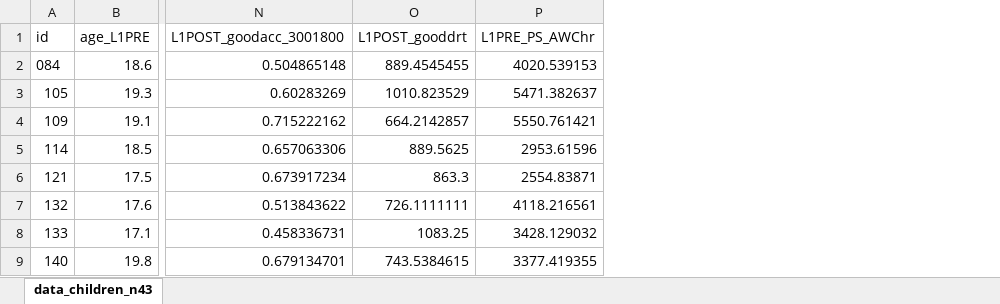
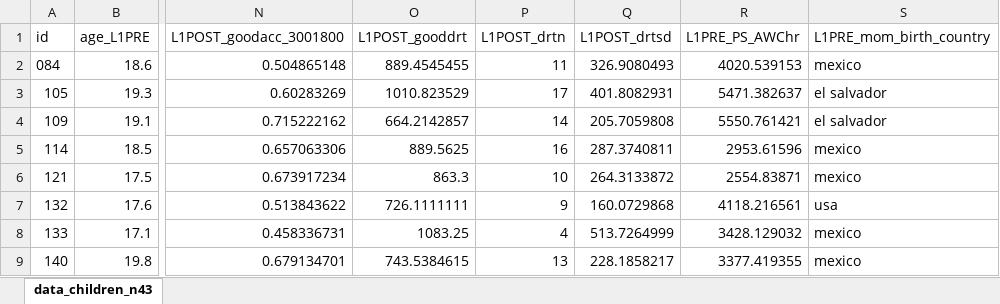
Before and after one commit to manuelbohn/SocPop, an Excel workbook: stats/data/data_dv.xlsx, sheet data_children_n43, drawn as a sheet; only a part is shown, gaps mark what is left out; values as stored, in another font and other column widths than the file's, no borders; the diff names each change by its address in the sheet, - before the commit and + after, or states it on an @@ line.

Commit message:
updated data and code

```diff
--- a/stats/data/data_dv.xlsx (sheet data_children_n43)
+++ b/stats/data/data_dv.xlsx (sheet data_children_n43)
+column P (L1POST_drtn), rows 2-9: 11 | 17 | 14 | 16 | 10 | 9 | 4 | 13
+column Q (L1POST_drtsd), rows 2-9: 326.9080493 | 401.8082931 | 205.7059808 | 287.3740811 | 264.3133872 | 160.0729868 | 513.7264999 | 228.1858217
+column S (L1PRE_mom_birth_country), rows 2-9: mexico | el salvador | el salvador | mexico | mexico | usa | mexico | mexico
```
Also changed, not shown: 1 other file.
